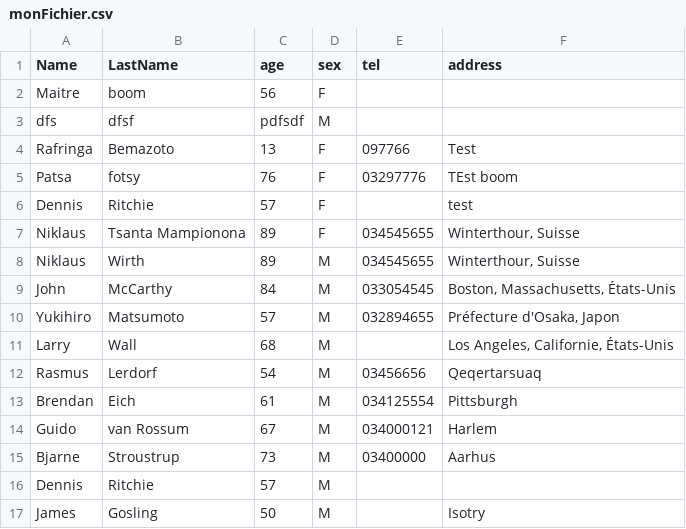
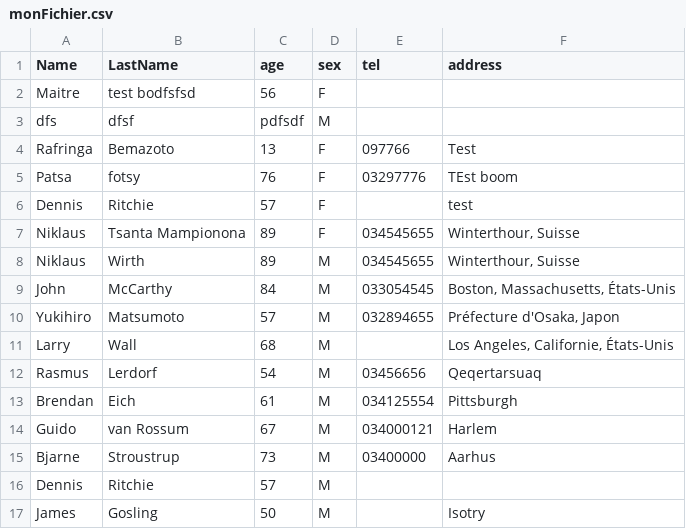
Before and after one commit to Mampionona33/Tp_php, a CSV file: csv/monFichier.csv, drawn as a sheet.

```diff
--- a/csv/monFichier.csv
+++ b/csv/monFichier.csv
@@ -1,3 +1,3 @@
 Name;LastName;age;sex;tel;address
-Maitre;boom;56;F;;
+Maitre;test bodfsfsd;56;F;;
 dfs;dfsf;pdfsdf;M;;
```
Also changed, not shown: 8 other files.
